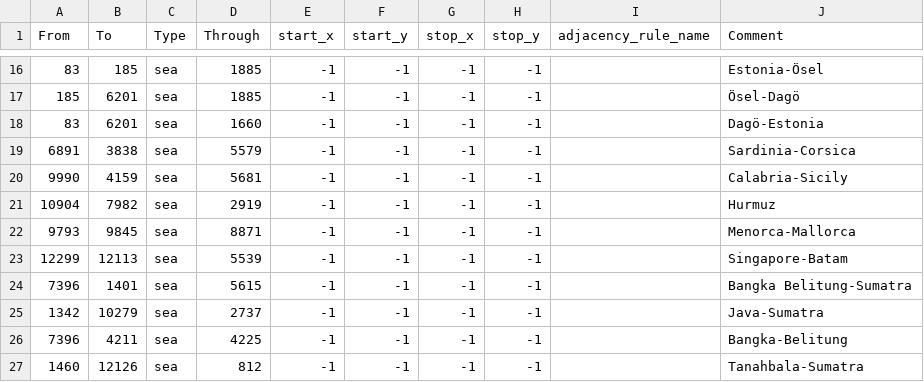
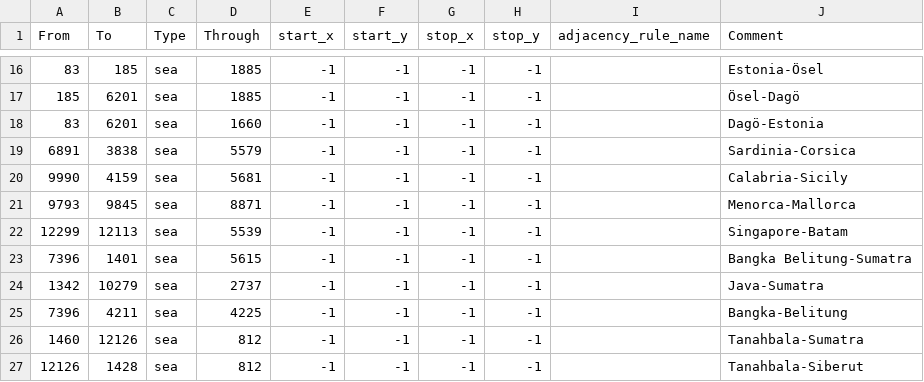
Before and after one commit to Magandalf/niggaz, a CSV file: map/adjacencies.csv, drawn as a sheet; only a part is shown, gaps mark what is left out; the shorter side is filled out with more unchanged rows; the diff names each change by its address in the sheet, - before the commit and + after, or states it on an @@ line.

Commit message:
hurmuz bogazı / red sea / suez / kış

```diff
--- a/map/adjacencies.csv
+++ b/map/adjacencies.csv
-row 21: 10904 | 7982 | sea | 2919 | -1 | -1 | -1 | -1 |  | Hurmuz
```
Also changed, not shown: 3 other files.
